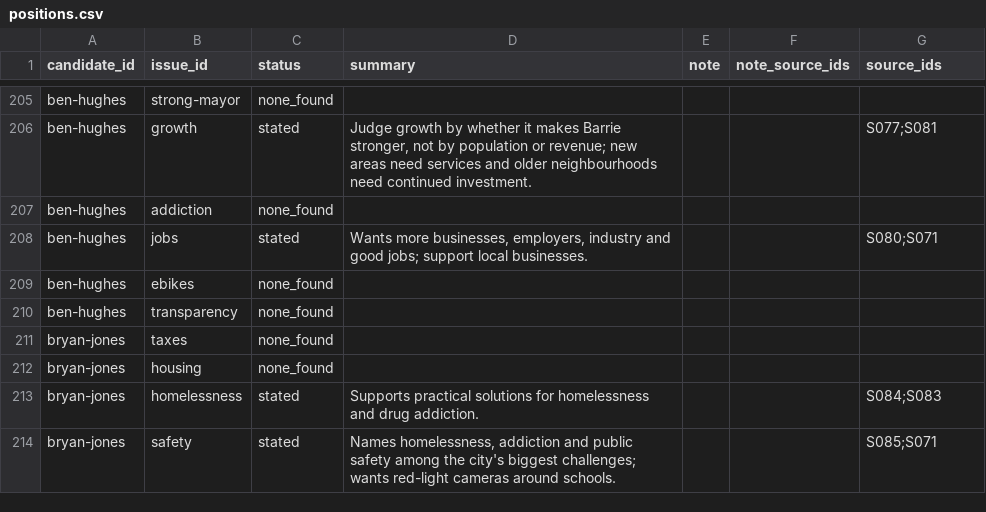
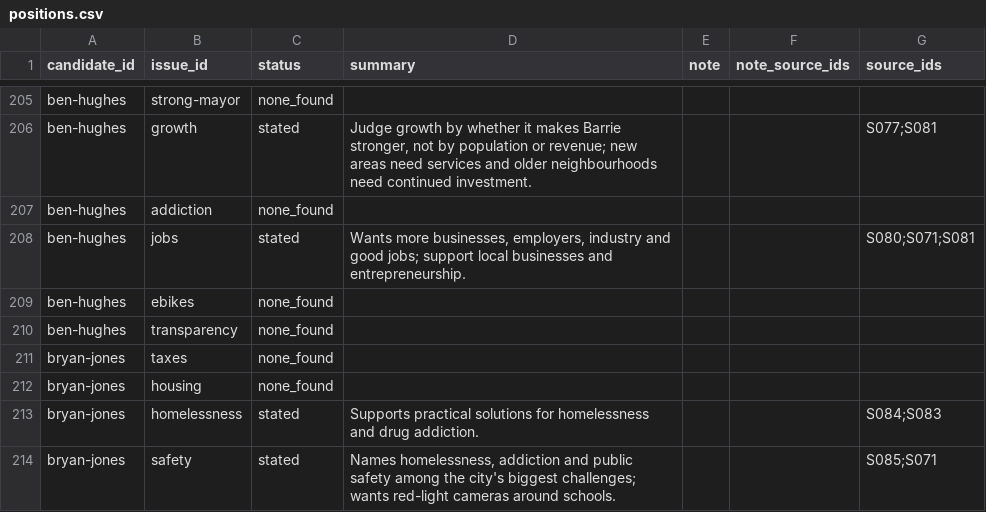
Before and after one commit to tenonic/barrie-election-2026, a CSV file: data/positions.csv, drawn as a sheet; only a part is shown, gaps mark what is left out.

```diff
--- a/data/positions.csv
+++ b/data/positions.csv
@@ -207,3 +207,3 @@ ben-hughes,growth,stated,"Judge growth by whether it makes Barrie stronger, not
 ben-hughes,addiction,none_found,,,,
-ben-hughes,jobs,stated,"Wants more businesses, employers, industry and good jobs; support local businesses.",,,S080;S071
+ben-hughes,jobs,stated,"Wants more businesses, employers, industry and good jobs; support local businesses and entrepreneurship.",,,S080;S071;S081
 ben-hughes,ebikes,none_found,,,,
```
Also changed, not shown: data/candidates.csv, data/sources.csv, 1 other file.
